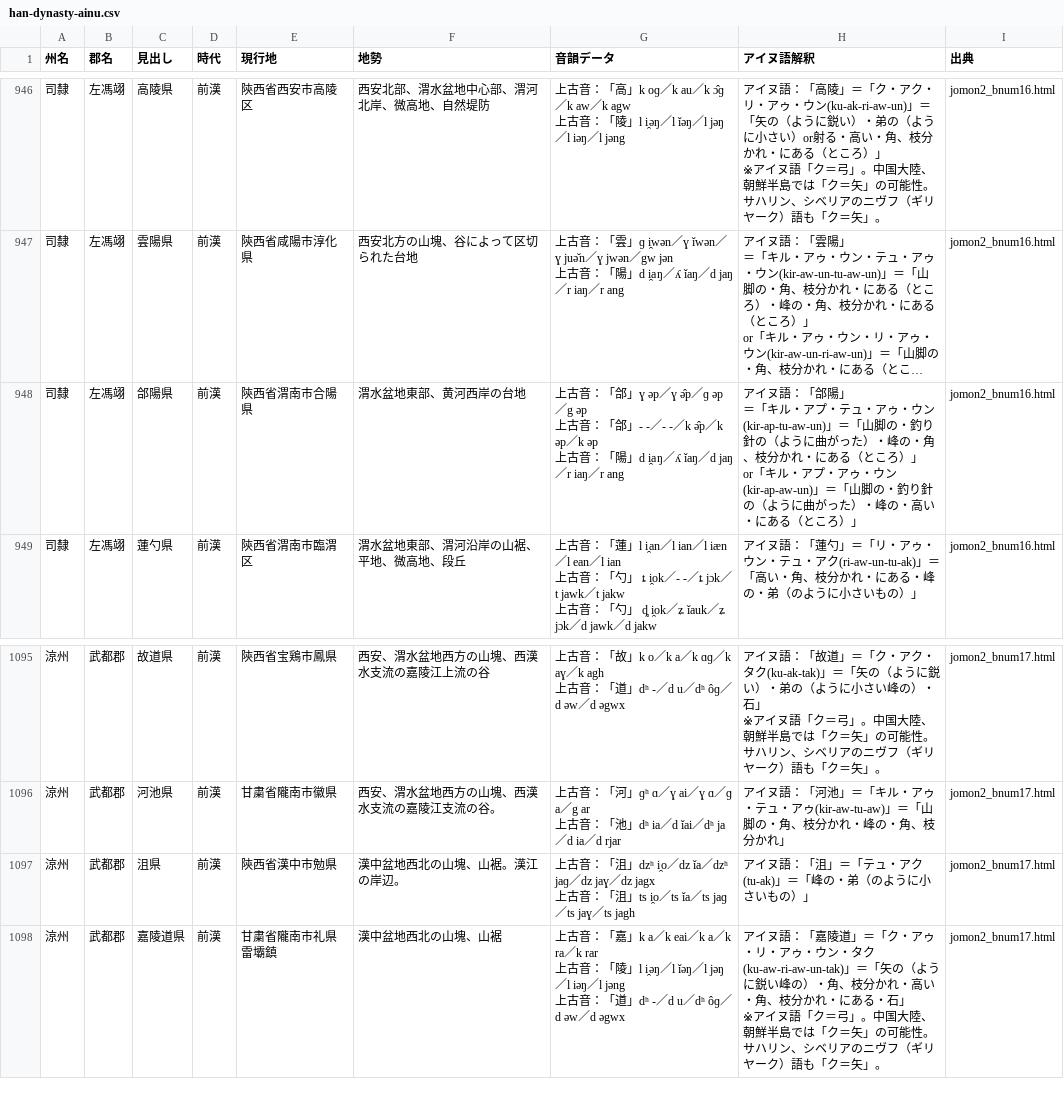
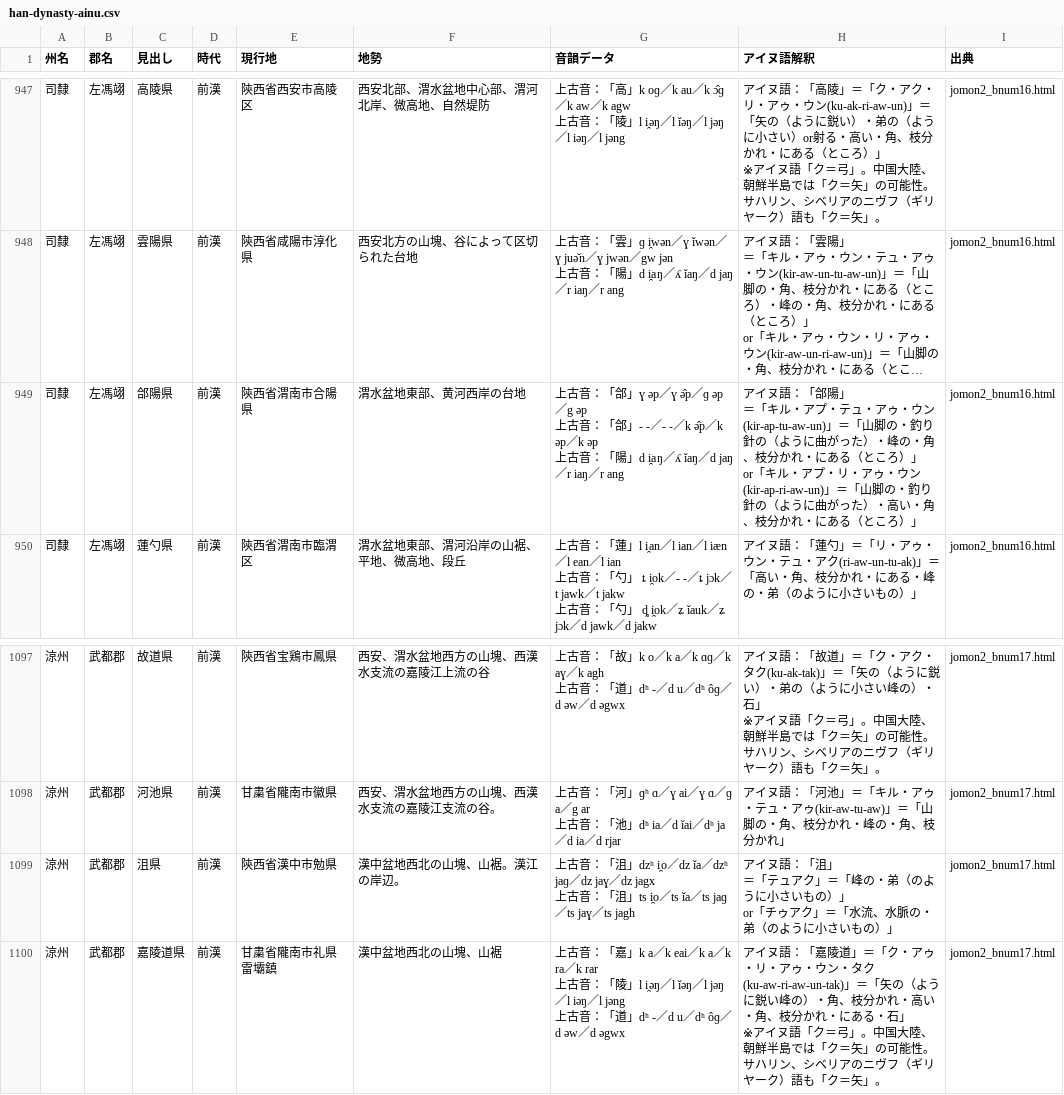
Before and after one commit to Kagetsu-Kinoe/east-asia-toponym-database, a CSV file: east-asia-toponym-database/han-dynasty/data/han-dynasty-ainu.csv, drawn as a sheet; only a part is shown, gaps mark what is left out; long unchanged cells end in …; addresses are those after the commit; ↵ is a line break in a cell; the diff covers the shown part only; the diff names each change by its address in the sheet, - before the commit and + after, or states it on an @@ line.

```diff
--- a/east-asia-toponym-database/han-dynasty/data/han-dynasty-ainu.csv
+++ b/east-asia-toponym-database/han-dynasty/data/han-dynasty-ainu.csv
-H949 (アイヌ語解釈): …・アプ・アゥ・ウン(kir-ap-aw-un)」＝「山脚の・釣り針の（ように曲がった）・峰の・高い・にある…
+H949 (アイヌ語解釈): …・アプ・リ・アゥ・ウン(kir-ap-ri-aw-un)」＝「山脚の・釣り針の（ように曲がった）・高い・角、枝分かれ・にある…
-H1099 (アイヌ語解釈): …：「沮」＝「テュ・アク(tu-ak)」＝「峰の・弟（…
+H1099 (アイヌ語解釈): …：「沮」 ↵ ＝「テュアク」＝「峰の・弟（のように小さいもの）」 ↵ or「チゥアク」＝「水流、水脈の・弟（…
```
Also changed, not shown: 2 added rows and 5 edited cells elsewhere in this file, 5 other files.
